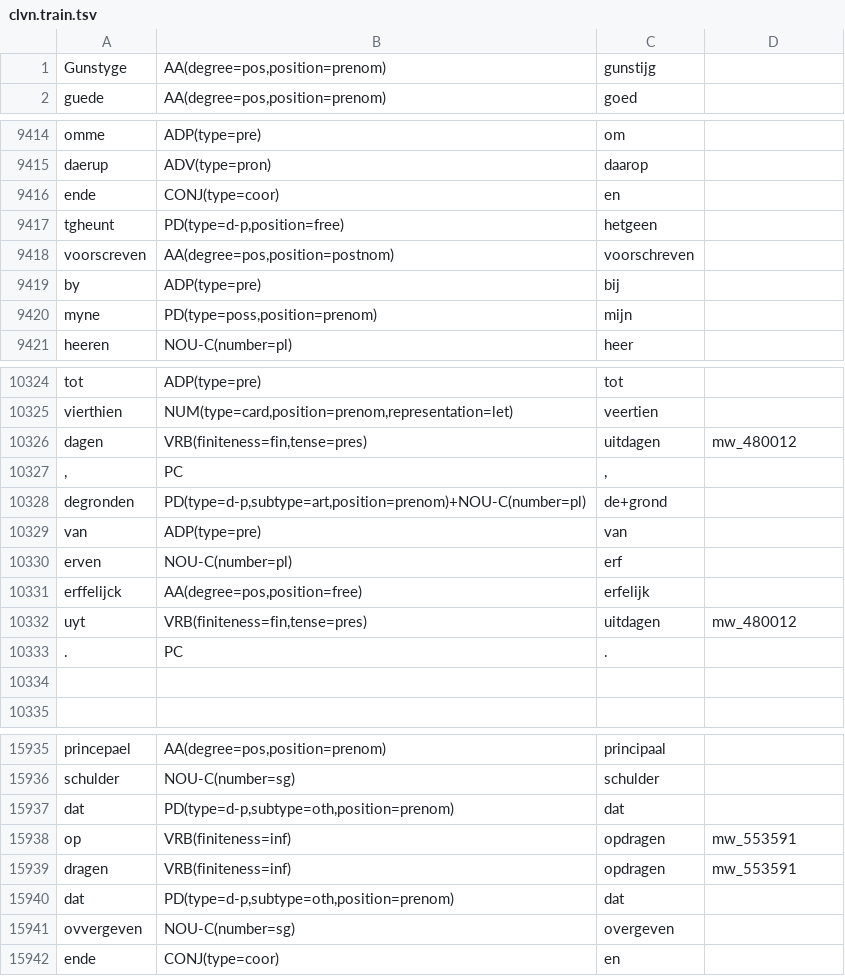
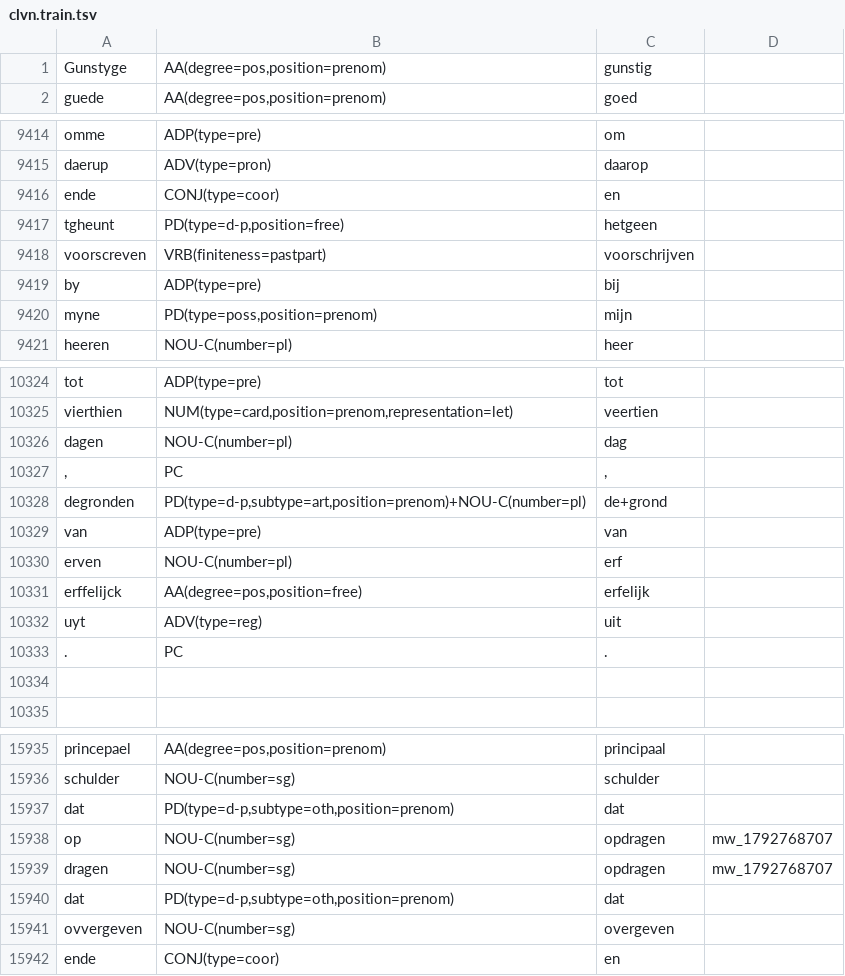
Before and after one commit to instituutnederlandsetaal/galahad-corpus-data, a TSV file: training-data/clvn/clvn.train.tsv, drawn as a sheet; only a part is shown, gaps mark what is left out; the diff covers the shown part only.

```diff
--- a/training-data/clvn/clvn.train.tsv
+++ b/training-data/clvn/clvn.train.tsv
@@ -1,2 +1,2 @@
-Gunstyge	AA(degree=pos,position=prenom)	gunstijg	
+Gunstyge	AA(degree=pos,position=prenom)	gunstig	
 guede	AA(degree=pos,position=prenom)	goed	
@@ -9417,3 +9417,3 @@ ende	CONJ(type=coor)	en
 tgheunt	PD(type=d-p,position=free)	hetgeen	
-voorscreven	AA(degree=pos,position=postnom)	voorschreven	
+voorscreven	VRB(finiteness=pastpart)	voorschrijven	
 by	ADP(type=pre)	bij	
@@ -10325,3 +10325,3 @@ tot	ADP(type=pre)	tot
 vierthien	NUM(type=card,position=prenom,representation=let)	veertien	
-dagen	VRB(finiteness=fin,tense=pres)	uitdagen	mw_480012
+dagen	NOU-C(number=pl)	dag	
 ,	PC	,	
@@ -10331,3 +10331,3 @@ erven	NOU-C(number=pl)	erf
 erffelijck	AA(degree=pos,position=free)	erfelijk	
-uyt	VRB(finiteness=fin,tense=pres)	uitdagen	mw_480012
+uyt	ADV(type=reg)	uit	
 .	PC	.	
@@ -15937,4 +15937,4 @@ schulder	NOU-C(number=sg)	schulder
 dat	PD(type=d-p,subtype=oth,position=prenom)	dat	
-op	VRB(finiteness=inf)	opdragen	mw_553591
-dragen	VRB(finiteness=inf)	opdragen	mw_553591
+op	NOU-C(number=sg)	opdragen	mw_1792768707
+dragen	NOU-C(number=sg)	opdragen	mw_1792768707
 dat	PD(type=d-p,subtype=oth,position=prenom)	dat	
```
Also changed, not shown: 4 added rows, 4 removed rows and 43 edited cells elsewhere in this file, training-data/couranten/couranten.train.tsv, training-data/dbnl-excerpts-15/dbnl-excerpts-15.test.tsv, 51 other files.
